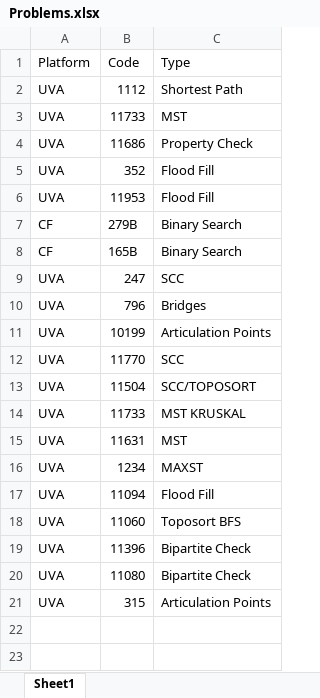
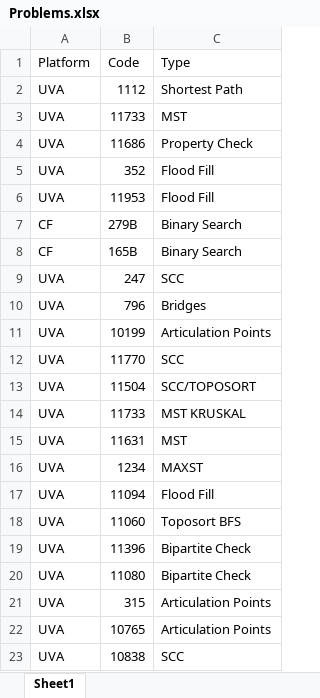
Before and after one commit to ragrag/Competitive-Programming-Library, an Excel workbook: Problems(UVA_CF)/Problems.xlsx, sheet Sheet1, drawn as a sheet; values as stored, in another font and other column widths than the file's, no borders; the diff names each change by its address in the sheet, - before the commit and + after, or states it on an @@ line.

```diff
--- a/Problems(UVA_CF)/Problems.xlsx (sheet Sheet1)
+++ b/Problems(UVA_CF)/Problems.xlsx (sheet Sheet1)
+row 22: UVA | 10765 | Articulation Points
+row 23: UVA | 10838 | SCC
```
Also changed, not shown: 2 other files.
